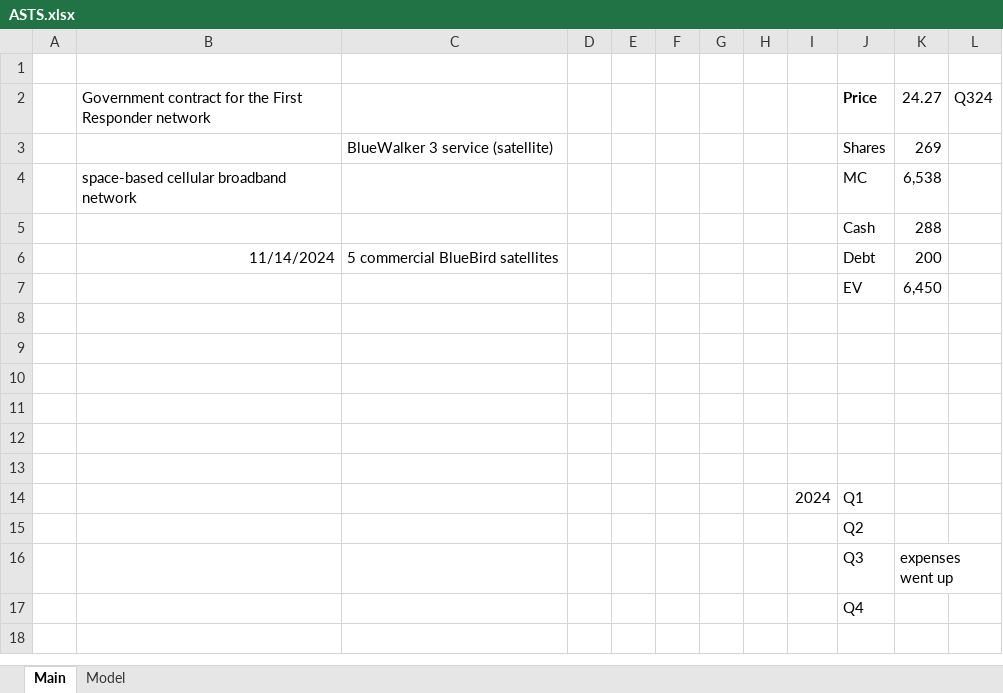
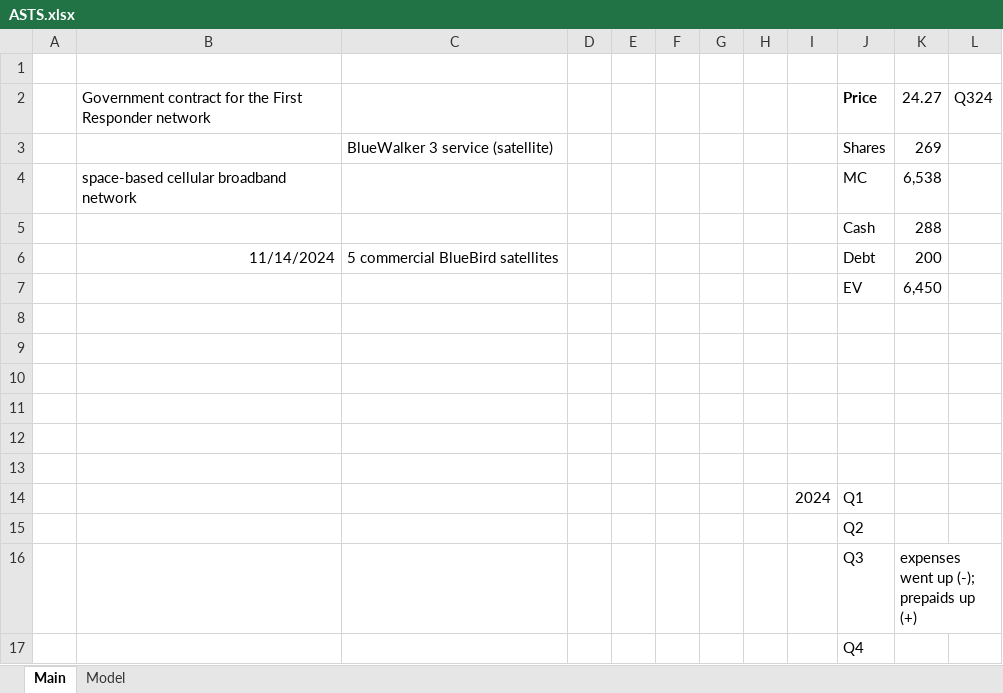
Before and after one commit to akirpach/models, an Excel workbook: ASTS.xlsx, sheet Main, drawn as a sheet; values as stored, in another font and other column widths than the file's, no borders; the diff names each change by its address in the sheet, - before the commit and + after, or states it on an @@ line.

```diff
--- a/ASTS.xlsx (sheet Main)
+++ b/ASTS.xlsx (sheet Main)
-K16: expenses went up
+K16: expenses went up (-); prepaids up (+)
```
Also changed, not shown: HON.xlsx, 1 other file.
